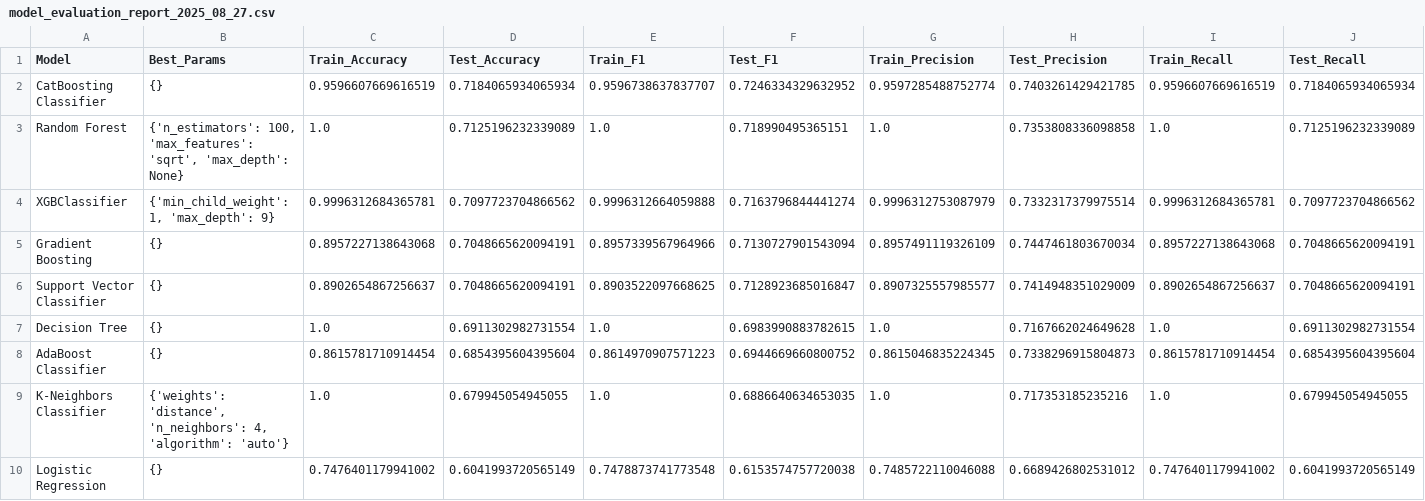
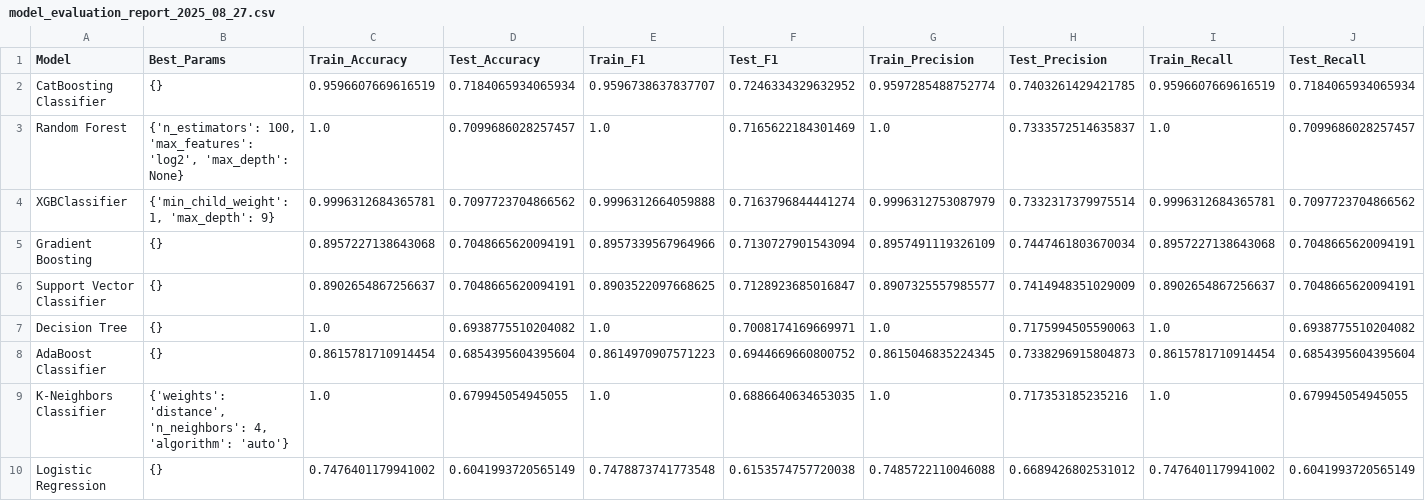
Before and after one commit to srinu-nayak/visa-application, a CSV file: artifacts/model_evaluation_report_2025_08_27.csv, drawn as a sheet; only a part is shown; the diff names each change by its address in the sheet, - before the commit and + after, or states it on an @@ line.

```diff
--- a/artifacts/model_evaluation_report_2025_08_27.csv
+++ b/artifacts/model_evaluation_report_2025_08_27.csv
-B3 (Best_Params): …100, 'max_features': 'sqrt', 'max_depth': None}
+B3 (Best_Params): …100, 'max_features': 'log2', 'max_depth': None}
-D3 (Test_Accuracy): 0.7125196232339089
+D3 (Test_Accuracy): 0.7099686028257457
-F3 (Test_F1): 0.718990495365151
+F3 (Test_F1): 0.7165622184301469
-H3 (Test_Precision): 0.7353808336098858
+H3 (Test_Precision): 0.7333572514635837
-J3 (Test_Recall): 0.7125196232339089
+J3 (Test_Recall): 0.7099686028257457
-D7 (Test_Accuracy): 0.6911302982731554
+D7 (Test_Accuracy): 0.6938775510204082
-F7 (Test_F1): 0.6983990883782615
+F7 (Test_F1): 0.7008174169669971
-H7 (Test_Precision): 0.7167662024649628
+H7 (Test_Precision): 0.7175994505590063
-J7 (Test_Recall): 0.6911302982731554
+J7 (Test_Recall): 0.6938775510204082
```
Also changed, not shown: catboost_info/time_left.tsv, 11 other files.
